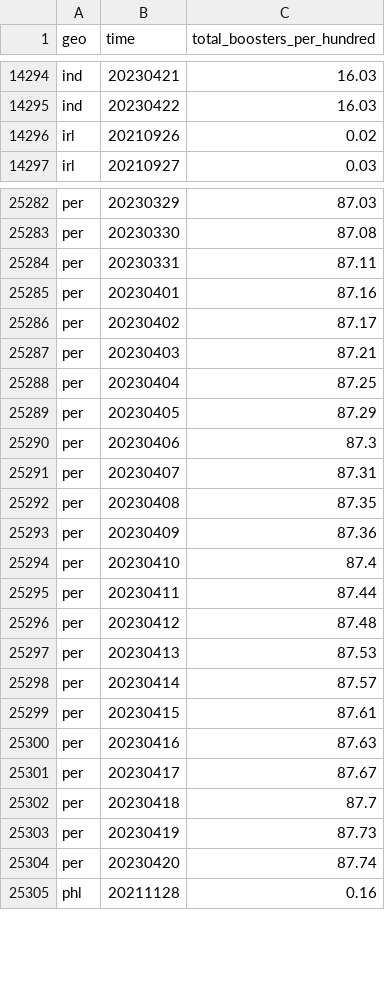
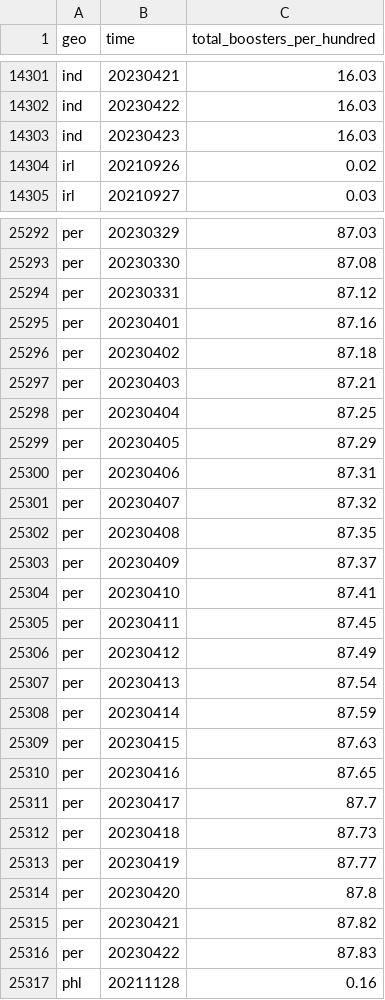
Before and after one commit to open-numbers/ddf--open_numbers--owid_covid_19, a CSV file: ddf--datapoints--total_boosters_per_hundred--by--geo--time.csv, drawn as a sheet; only a part is shown, gaps mark what is left out; the diff covers the shown part only.

```diff
--- a/ddf--datapoints--total_boosters_per_hundred--by--geo--time.csv
+++ b/ddf--datapoints--total_boosters_per_hundred--by--geo--time.csv
@@ -14295,2 +14302,3 @@ ind,20230421,16.03
 ind,20230422,16.03
+ind,20230423,16.03
 irl,20210926,0.02
@@ -25283,5 +25293,5 @@ per,20230329,87.03
 per,20230330,87.08
-per,20230331,87.11
+per,20230331,87.12
 per,20230401,87.16
-per,20230402,87.17
+per,20230402,87.18
 per,20230403,87.21
@@ -25289,17 +25299,19 @@ per,20230404,87.25
 per,20230405,87.29
-per,20230406,87.3
-per,20230407,87.31
+per,20230406,87.31
+per,20230407,87.32
 per,20230408,87.35
-per,20230409,87.36
-per,20230410,87.4
-per,20230411,87.44
-per,20230412,87.48
-per,20230413,87.53
-per,20230414,87.57
-per,20230415,87.61
-per,20230416,87.63
-per,20230417,87.67
-per,20230418,87.7
-per,20230419,87.73
-per,20230420,87.74
+per,20230409,87.37
+per,20230410,87.41
+per,20230411,87.45
+per,20230412,87.49
+per,20230413,87.54
+per,20230414,87.59
+per,20230415,87.63
+per,20230416,87.65
+per,20230417,87.7
+per,20230418,87.73
+per,20230419,87.77
+per,20230420,87.8
+per,20230421,87.82
+per,20230422,87.83
 phl,20211128,0.16
```
Also changed, not shown: 12 added rows and 45 edited cells elsewhere in this file, ddf--datapoints--hosp_patients_smoothed--by--geo--time.csv, ddf--datapoints--people_fully_vaccinated_per_hundred--by--geo--time.csv, 45 other files.
